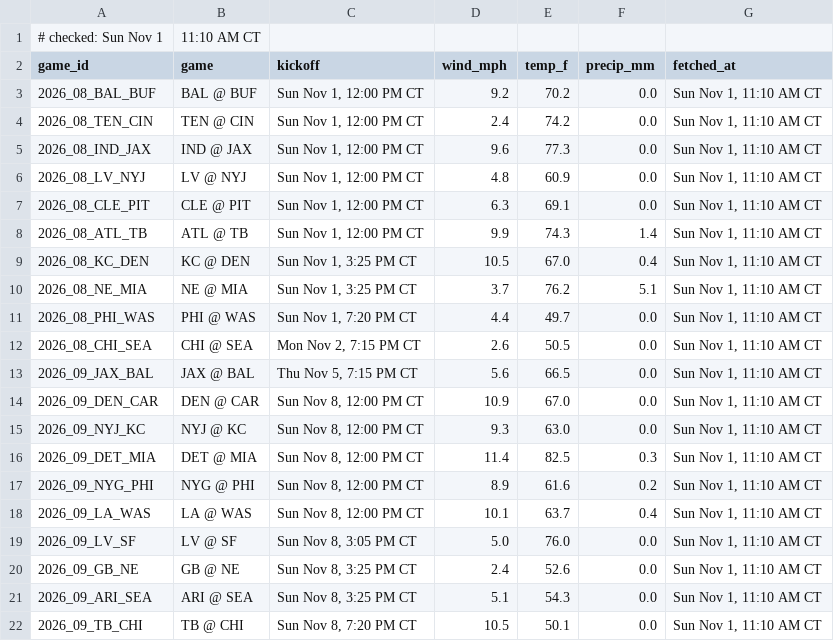
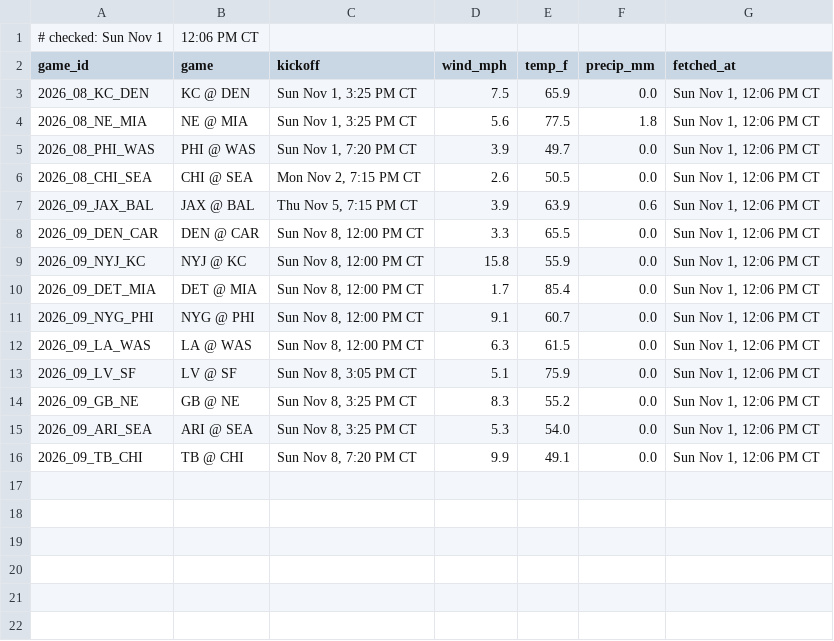
Before and after one commit to Ratboy3/The-Rat-Report, a CSV file: weather.csv, drawn as a sheet.

```diff
--- a/weather.csv
+++ b/weather.csv
@@ -1,22 +1,16 @@
-# checked: Sun Nov 1, 11:10 AM CT
+# checked: Sun Nov 1, 12:06 PM CT
 game_id,game,kickoff,wind_mph,temp_f,precip_mm,fetched_at
-2026_08_BAL_BUF,BAL @ BUF,"Sun Nov 1, 12:00 PM CT",9.2,70.2,0.0,"Sun Nov 1, 11:10 AM CT"
-2026_08_TEN_CIN,TEN @ CIN,"Sun Nov 1, 12:00 PM CT",2.4,74.2,0.0,"Sun Nov 1, 11:10 AM CT"
-2026_08_IND_JAX,IND @ JAX,"Sun Nov 1, 12:00 PM CT",9.6,77.3,0.0,"Sun Nov 1, 11:10 AM CT"
-2026_08_LV_NYJ,LV @ NYJ,"Sun Nov 1, 12:00 PM CT",4.8,60.9,0.0,"Sun Nov 1, 11:10 AM CT"
-2026_08_CLE_PIT,CLE @ PIT,"Sun Nov 1, 12:00 PM CT",6.3,69.1,0.0,"Sun Nov 1, 11:10 AM CT"
-2026_08_ATL_TB,ATL @ TB,"Sun Nov 1, 12:00 PM CT",9.9,74.3,1.4,"Sun Nov 1, 11:10 AM CT"
-2026_08_KC_DEN,KC @ DEN,"Sun Nov 1, 3:25 PM CT",10.5,67.0,0.4,"Sun Nov 1, 11:10 AM CT"
-2026_08_NE_MIA,NE @ MIA,"Sun Nov 1, 3:25 PM CT",3.7,76.2,5.1,"Sun Nov 1, 11:10 AM CT"
-2026_08_PHI_WAS,PHI @ WAS,"Sun Nov 1, 7:20 PM CT",4.4,49.7,0.0,"Sun Nov 1, 11:10 AM CT"
-2026_08_CHI_SEA,CHI @ SEA,"Mon Nov 2, 7:15 PM CT",2.6,50.5,0.0,"Sun Nov 1, 11:10 AM CT"
-2026_09_JAX_BAL,JAX @ BAL,"Thu Nov 5, 7:15 PM CT",5.6,66.5,0.0,"Sun Nov 1, 11:10 AM CT"
-2026_09_DEN_CAR,DEN @ CAR,"Sun Nov 8, 12:00 PM CT",10.9,67.0,0.0,"Sun Nov 1, 11:10 AM CT"
-2026_09_NYJ_KC,NYJ @ KC,"Sun Nov 8, 12:00 PM CT",9.3,63.0,0.0,"Sun Nov 1, 11:10 AM CT"
-2026_09_DET_MIA,DET @ MIA,"Sun Nov 8, 12:00 PM CT",11.4,82.5,0.3,"Sun Nov 1, 11:10 AM CT"
-2026_09_NYG_PHI,NYG @ PHI,"Sun Nov 8, 12:00 PM CT",8.9,61.6,0.2,"Sun Nov 1, 11:10 AM CT"
-2026_09_LA_WAS,LA @ WAS,"Sun Nov 8, 12:00 PM CT",10.1,63.7,0.4,"Sun Nov 1, 11:10 AM CT"
-2026_09_LV_SF,LV @ SF,"Sun Nov 8, 3:05 PM CT",5.0,76.0,0.0,"Sun Nov 1, 11:10 AM CT"
-2026_09_GB_NE,GB @ NE,"Sun Nov 8, 3:25 PM CT",2.4,52.6,0.0,"Sun Nov 1, 11:10 AM CT"
-2026_09_ARI_SEA,ARI @ SEA,"Sun Nov 8, 3:25 PM CT",5.1,54.3,0.0,"Sun Nov 1, 11:10 AM CT"
-2026_09_TB_CHI,TB @ CHI,"Sun Nov 8, 7:20 PM CT",10.5,50.1,0.0,"Sun Nov 1, 11:10 AM CT"
+2026_08_KC_DEN,KC @ DEN,"Sun Nov 1, 3:25 PM CT",7.5,65.9,0.0,"Sun Nov 1, 12:06 PM CT"
+2026_08_NE_MIA,NE @ MIA,"Sun Nov 1, 3:25 PM CT",5.6,77.5,1.8,"Sun Nov 1, 12:06 PM CT"
+2026_08_PHI_WAS,PHI @ WAS,"Sun Nov 1, 7:20 PM CT",3.9,49.7,0.0,"Sun Nov 1, 12:06 PM CT"
+2026_08_CHI_SEA,CHI @ SEA,"Mon Nov 2, 7:15 PM CT",2.6,50.5,0.0,"Sun Nov 1, 12:06 PM CT"
+2026_09_JAX_BAL,JAX @ BAL,"Thu Nov 5, 7:15 PM CT",3.9,63.9,0.6,"Sun Nov 1, 12:06 PM CT"
+2026_09_DEN_CAR,DEN @ CAR,"Sun Nov 8, 12:00 PM CT",3.3,65.5,0.0,"Sun Nov 1, 12:06 PM CT"
+2026_09_NYJ_KC,NYJ @ KC,"Sun Nov 8, 12:00 PM CT",15.8,55.9,0.0,"Sun Nov 1, 12:06 PM CT"
+2026_09_DET_MIA,DET @ MIA,"Sun Nov 8, 12:00 PM CT",1.7,85.4,0.0,"Sun Nov 1, 12:06 PM CT"
+2026_09_NYG_PHI,NYG @ PHI,"Sun Nov 8, 12:00 PM CT",9.1,60.7,0.0,"Sun Nov 1, 12:06 PM CT"
+2026_09_LA_WAS,LA @ WAS,"Sun Nov 8, 12:00 PM CT",6.3,61.5,0.0,"Sun Nov 1, 12:06 PM CT"
+2026_09_LV_SF,LV @ SF,"Sun Nov 8, 3:05 PM CT",5.1,75.9,0.0,"Sun Nov 1, 12:06 PM CT"
+2026_09_GB_NE,GB @ NE,"Sun Nov 8, 3:25 PM CT",8.3,55.2,0.0,"Sun Nov 1, 12:06 PM CT"
+2026_09_ARI_SEA,ARI @ SEA,"Sun Nov 8, 3:25 PM CT",5.3,54.0,0.0,"Sun Nov 1, 12:06 PM CT"
+2026_09_TB_CHI,TB @ CHI,"Sun Nov 8, 7:20 PM CT",9.9,49.1,0.0,"Sun Nov 1, 12:06 PM CT"
```
